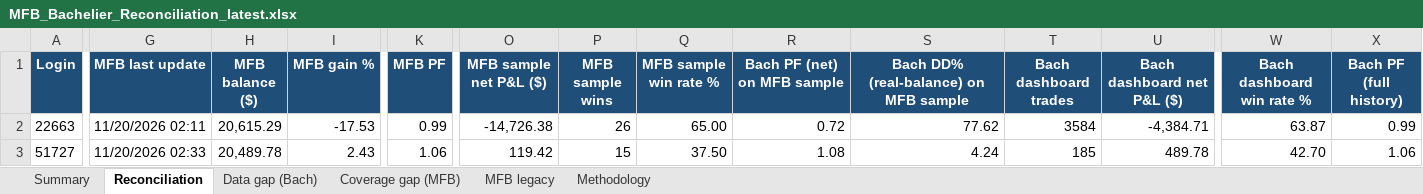
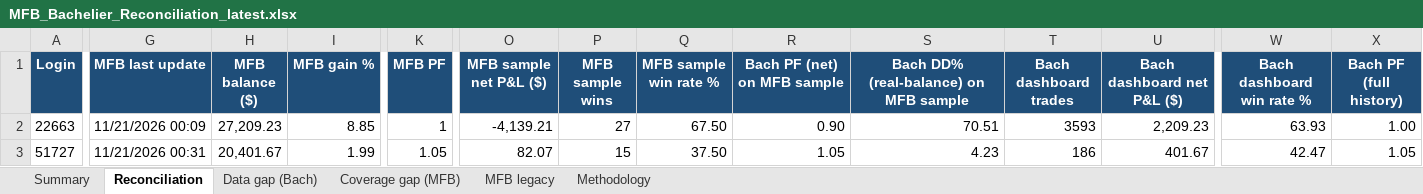
Before and after one commit to TheCryptocrat/bachelier-dashboards, an Excel workbook: MFB_Bachelier_Reconciliation_latest.xlsx, sheet Reconciliation, drawn as a sheet; only a part is shown, gaps mark what is left out; values as stored, in another font and other column widths than the file's, no borders; the diff covers the shown part only; the diff names each change by its address in the sheet, - before the commit and + after, or states it on an @@ line.

Commit message:
Update dashboards — 2026-11-20

```diff
--- a/MFB_Bachelier_Reconciliation_latest.xlsx (sheet Reconciliation)
+++ b/MFB_Bachelier_Reconciliation_latest.xlsx (sheet Reconciliation)
-G2 (MFB last update): 11/20/2026 02:11
+G2 (MFB last update): 11/21/2026 00:09
-H2 (MFB balance ($)): 20,615.29
+H2 (MFB balance ($)): 27,209.23
-I2 (MFB gain %): -17.53
+I2 (MFB gain %): 8.85
-K2 (MFB PF): 0.99
+K2 (MFB PF): 1
-O2 (MFB sample net P&L ($)): -14,726.38
+O2 (MFB sample net P&L ($)): -4,139.21
-P2 (MFB sample wins): 26
+P2 (MFB sample wins): 27
-Q2 (MFB sample win rate %): 65.00
+Q2 (MFB sample win rate %): 67.50
-R2 (Bach PF (net) on MFB sample): 0.72
+R2 (Bach PF (net) on MFB sample): 0.90
-S2: 77.62
+S2: 70.51
-T2 (Bach dashboard trades): 3584
+T2 (Bach dashboard trades): 3593
-U2 (Bach dashboard net P&L ($)): -4,384.71
+U2 (Bach dashboard net P&L ($)): 2,209.23
-W2 (Bach dashboard win rate %): 63.87
+W2 (Bach dashboard win rate %): 63.93
-X2 (Bach PF (full history)): 0.99
+X2 (Bach PF (full history)): 1.00
-G3 (MFB last update): 11/20/2026 02:33
+G3 (MFB last update): 11/21/2026 00:31
-H3 (MFB balance ($)): 20,489.78
+H3 (MFB balance ($)): 20,401.67
-I3 (MFB gain %): 2.43
+I3 (MFB gain %): 1.99
-K3 (MFB PF): 1.06
+K3 (MFB PF): 1.05
-O3 (MFB sample net P&L ($)): 119.42
+O3 (MFB sample net P&L ($)): 82.07
-R3 (Bach PF (net) on MFB sample): 1.08
+R3 (Bach PF (net) on MFB sample): 1.05
-S3: 4.24
+S3: 4.23
-T3 (Bach dashboard trades): 185
+T3 (Bach dashboard trades): 186
-U3 (Bach dashboard net P&L ($)): 489.78
+U3 (Bach dashboard net P&L ($)): 401.67
-W3 (Bach dashboard win rate %): 42.70
+W3 (Bach dashboard win rate %): 42.47
-X3 (Bach PF (full history)): 1.06
+X3 (Bach PF (full history)): 1.05
```
Also changed, not shown: 272 edited cells elsewhere in this sheet, sheet MFB legacy, sheet Data gap (Bach), sheet Summary, 8 other files.
